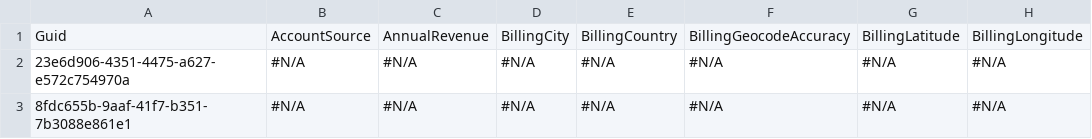
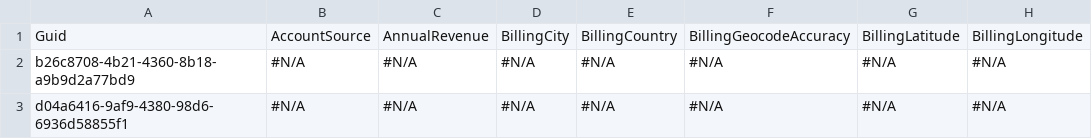
Before and after one commit to Prodlymoover/CPQ-Test-30, a CSV file: Account.csv, drawn as a sheet; only a part is shown; the diff names each change by its address in the sheet, - before the commit and + after, or states it on an @@ line.

Commit message:
Saved data from the control instance into the repository master branch

```diff
--- a/Account.csv
+++ b/Account.csv
-A2: 23e6d906-4351-4475-a627-e572c754970a
+A2: b26c8708-4b21-4360-8b18-a9b9d2a77bd9
-A3: 8fdc655b-9aaf-41f7-b351-7b3088e861e1
+A3: d04a6416-9af9-4380-98d6-6936d58855f1
```
